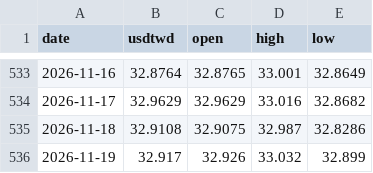
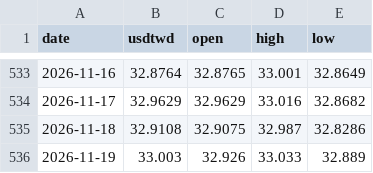
Before and after one commit to gelu27/Stock-lab, a CSV file: data/fx.csv, drawn as a sheet; only a part is shown, gaps mark what is left out.

```diff
--- a/data/fx.csv
+++ b/data/fx.csv
@@ -535,2 +535,2 @@ date,usdtwd,open,high,low
 2026-11-18,32.9108,32.9075,32.987,32.8286
-2026-11-19,32.917,32.926,33.032,32.899
+2026-11-19,33.003,32.926,33.033,32.889
```
Also changed, not shown: data/daytrade_market.csv, data/etf0050.csv, 8 other files.
